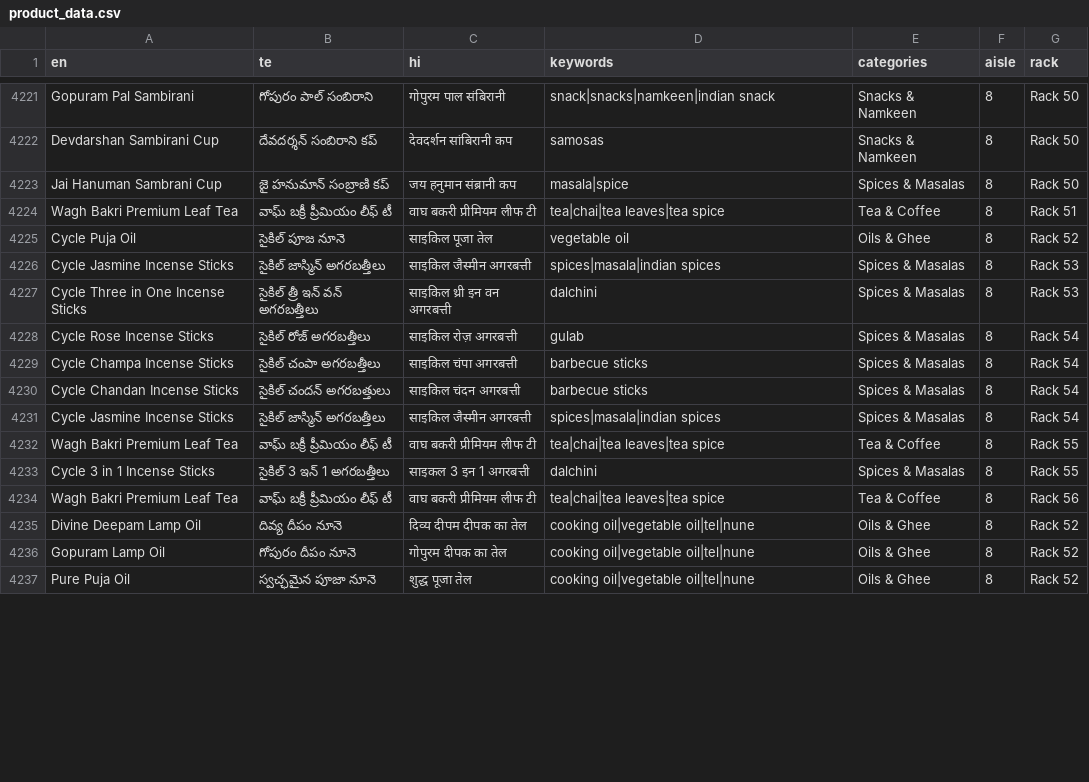
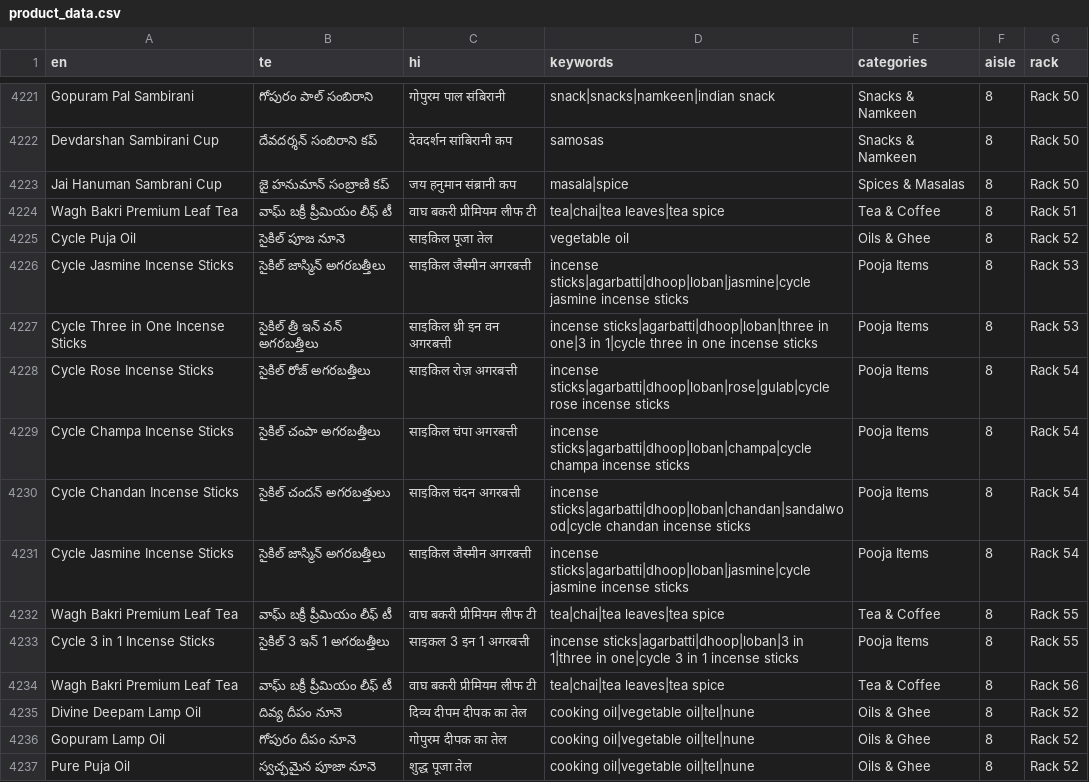
Before and after one commit to vajrang-b/bharatbazar, a CSV file: docs/json/product_data.csv, drawn as a sheet; only a part is shown, gaps mark what is left out; the diff covers the shown part only.

```diff
--- a/docs/json/product_data.csv
+++ b/docs/json/product_data.csv
@@ -4225,10 +4225,10 @@ Wagh Bakri Premium Leaf Tea,వాఘ్ బక్రీ ప్రీమియ
 Cycle Puja Oil,సైకిల్ పూజ నూనె,साइकिल पूजा तेल,vegetable oil,Oils & Ghee,8,Rack 52
-Cycle Jasmine Incense Sticks,సైకిల్ జాస్మిన్ అగరబత్తీలు,साइकिल जैस्मीन अगरबत्ती,spices|masala|indian spices,Spices & Masalas,8,Rack 53
-Cycle Three in One Incense Sticks,సైకిల్ త్రీ ఇన్ వన్ అగరబత్తీలు,साइकिल थ्री इन वन अगरबत्ती,dalchini,Spices & Masalas,8,Rack 53
-Cycle Rose Incense Sticks,సైకిల్ రోజ్ అగరబత్తీలు,साइकिल रोज़ अगरबत्ती,gulab,Spices & Masalas,8,Rack 54
-Cycle Champa Incense Sticks,సైకిల్ చంపా అగరబత్తీలు,साइकिल चंपा अगरबत्ती,barbecue sticks,Spices & Masalas,8,Rack 54
-Cycle Chandan Incense Sticks,సైకిల్ చందన్ అగరబత్తులు,साइकिल चंदन अगरबत्ती,barbecue sticks,Spices & Masalas,8,Rack 54
-Cycle Jasmine Incense Sticks,సైకిల్ జాస్మిన్ అగరబత్తీలు,साइकिल जैस्मीन अगरबत्ती,spices|masala|indian spices,Spices & Masalas,8,Rack 54
+Cycle Jasmine Incense Sticks,సైకిల్ జాస్మిన్ అగరబత్తీలు,साइकिल जैस्मीन अगरबत्ती,incense sticks|agarbatti|dhoop|loban|jasmine|cycle jasmine incense sticks,Pooja Items,8,Rack 53
+Cycle Three in One Incense Sticks,సైకిల్ త్రీ ఇన్ వన్ అగరబత్తీలు,साइकिल थ्री इन वन अगरबत्ती,incense sticks|agarbatti|dhoop|loban|three in one|3 in 1|cycle three in one incense sticks,Pooja Items,8,Rack 53
+Cycle Rose Incense Sticks,సైకిల్ రోజ్ అగరబత్తీలు,साइकिल रोज़ अगरबत्ती,incense sticks|agarbatti|dhoop|loban|rose|gulab|cycle rose incense sticks,Pooja Items,8,Rack 54
+Cycle Champa Incense Sticks,సైకిల్ చంపా అగరబత్తీలు,साइकिल चंपा अगरबत्ती,incense sticks|agarbatti|dhoop|loban|champa|cycle champa incense sticks,Pooja Items,8,Rack 54
+Cycle Chandan Incense Sticks,సైకిల్ చందన్ అగరబత్తులు,साइकिल चंदन अगरबत्ती,incense sticks|agarbatti|dhoop|loban|chandan|sandalwood|cycle chandan incense sticks,Pooja Items,8,Rack 54
+Cycle Jasmine Incense Sticks,సైకిల్ జాస్మిన్ అగరబత్తీలు,साइकिल जैस्मीन अगरबत्ती,incense sticks|agarbatti|dhoop|loban|jasmine|cycle jasmine incense sticks,Pooja Items,8,Rack 54
 Wagh Bakri Premium Leaf Tea,వాఘ్ బక్రీ ప్రీమియం లీఫ్ టీ,वाघ बकरी प्रीमियम लीफ टी,tea|chai|tea leaves|tea spice,Tea & Coffee,8,Rack 55
-Cycle 3 in 1 Incense Sticks,సైకిల్ 3 ఇన్ 1 అగరబత్తీలు,साइकल 3 इन 1 अगरबत्ती,dalchini,Spices & Masalas,8,Rack 55
+Cycle 3 in 1 Incense Sticks,సైకిల్ 3 ఇన్ 1 అగరబత్తీలు,साइकल 3 इन 1 अगरबत्ती,incense sticks|agarbatti|dhoop|loban|3 in 1|three in one|cycle 3 in 1 incense sticks,Pooja Items,8,Rack 55
 Wagh Bakri Premium Leaf Tea,వాఘ్ బక్రీ ప్రీమియం లీఫ్ టీ,वाघ बकरी प्रीमियम लीफ टी,tea|chai|tea leaves|tea spice,Tea & Coffee,8,Rack 56
```
Also changed, not shown: 27 edited cells elsewhere in this file.
